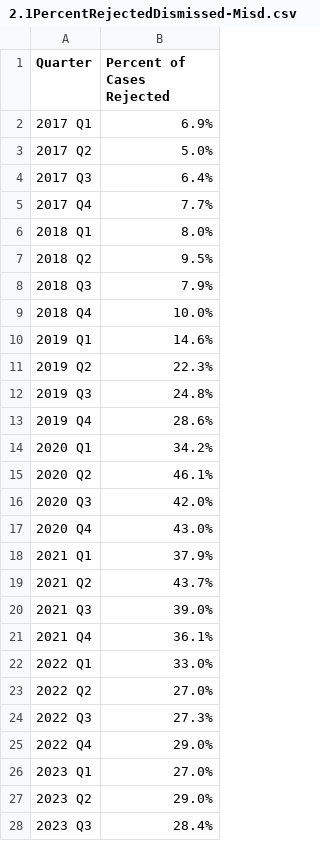
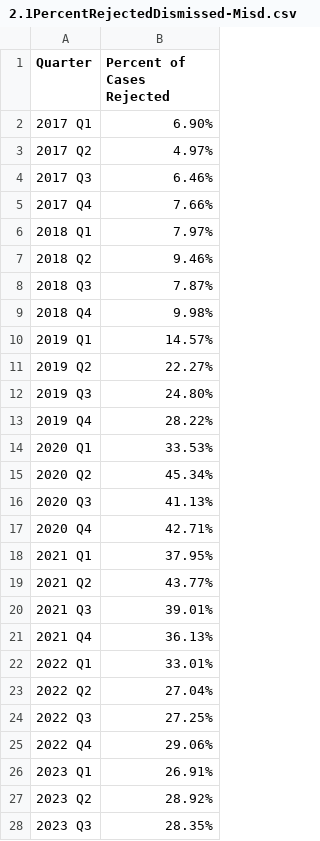
Before and after one commit to dstemenluc/CCJ.SantaClara, a CSV file: 2.1PercentRejectedDismissed-Misd.csv, drawn as a sheet; only a part is shown; the diff covers the shown part only.

Commit message:
Update 2.1PercentRejectedDismissed-Misd.csv

```diff
--- a/2.1PercentRejectedDismissed-Misd.csv
+++ b/2.1PercentRejectedDismissed-Misd.csv
@@ -1,28 +1,28 @@
 Quarter,Percent of Cases Rejected
-2017 Q1,6.9%
-2017 Q2,5.0%
-2017 Q3,6.4%
-2017 Q4,7.7%
-2018 Q1,8.0%
-2018 Q2,9.5%
-2018 Q3,7.9%
-2018 Q4,10.0%
-2019 Q1,14.6%
-2019 Q2,22.3%
-2019 Q3,24.8%
-2019 Q4,28.6%
-2020 Q1,34.2%
-2020 Q2,46.1%
-2020 Q3,42.0%
-2020 Q4,43.0%
-2021 Q1,37.9%
-2021 Q2,43.7%
-2021 Q3,39.0%
-2021 Q4,36.1%
-2022 Q1,33.0%
-2022 Q2,27.0%
-2022 Q3,27.3%
-2022 Q4,29.0%
-2023 Q1,27.0%
-2023 Q2,29.0%
-2023 Q3,28.4%
+2017 Q1,6.90%
+2017 Q2,4.97%
+2017 Q3,6.46%
+2017 Q4,7.66%
+2018 Q1,7.97%
+2018 Q2,9.46%
+2018 Q3,7.87%
+2018 Q4,9.98%
+2019 Q1,14.57%
+2019 Q2,22.27%
+2019 Q3,24.80%
+2019 Q4,28.22%
+2020 Q1,33.53%
+2020 Q2,45.34%
+2020 Q3,41.13%
+2020 Q4,42.71%
+2021 Q1,37.95%
+2021 Q2,43.77%
+2021 Q3,39.01%
+2021 Q4,36.13%
+2022 Q1,33.01%
+2022 Q2,27.04%
+2022 Q3,27.25%
+2022 Q4,29.06%
+2023 Q1,26.91%
+2023 Q2,28.92%
+2023 Q3,28.35%
```
Also changed, not shown: 5 added rows and 4 edited cells elsewhere in this file.
